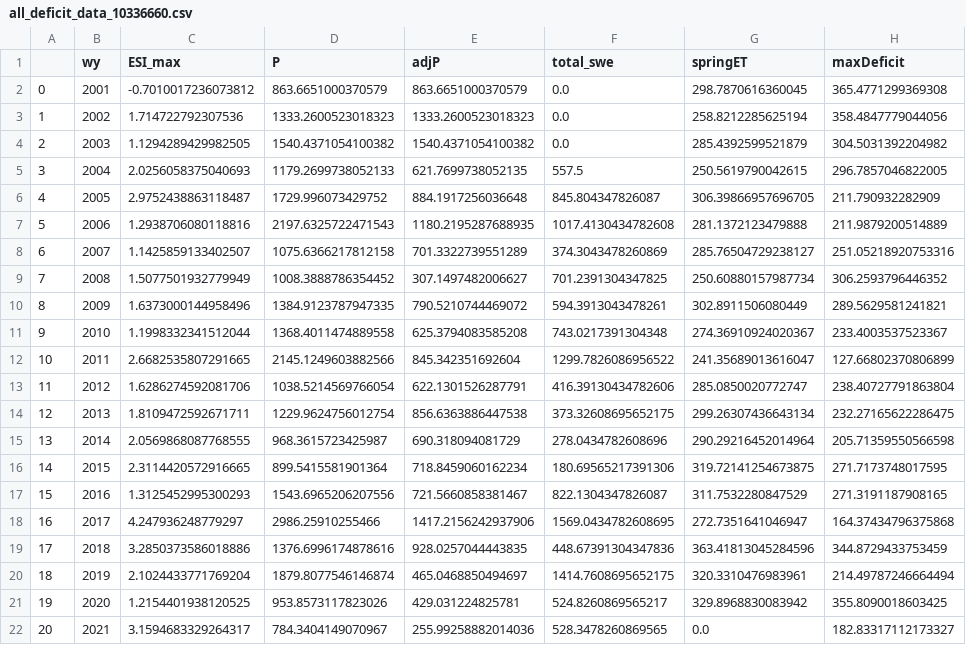
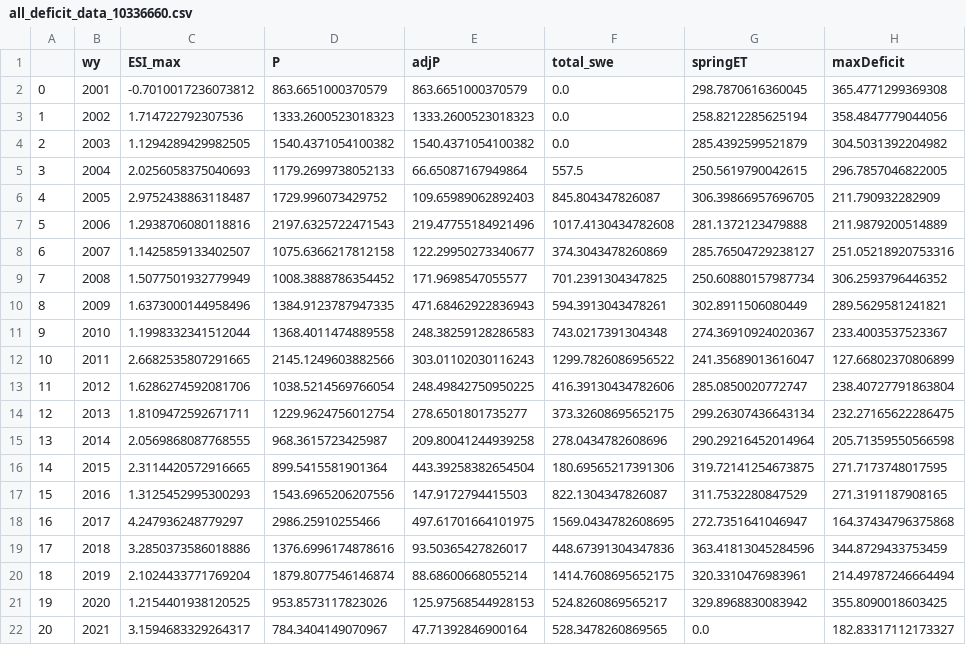
Before and after one commit to lapidesd/CA_missing_freshet, a CSV file: Data/site_data_wy_totals/all_deficit_data_10336660.csv, drawn as a sheet; only a part is shown; the diff names each change by its address in the sheet, - before the commit and + after, or states it on an @@ line.

```diff
--- a/Data/site_data_wy_totals/all_deficit_data_10336660.csv
+++ b/Data/site_data_wy_totals/all_deficit_data_10336660.csv
-E5 (adjP): 621.7699738052135
+E5 (adjP): 66.65087167949864
-E6 (adjP): 884.1917256036648
+E6 (adjP): 109.65989062892403
-E7 (adjP): 1180.2195287688935
+E7 (adjP): 219.47755184921496
-E8 (adjP): 701.3322739551289
+E8 (adjP): 122.29950273340677
-E9 (adjP): 307.1497482006627
+E9 (adjP): 171.9698547055577
-E10 (adjP): 790.5210744469072
+E10 (adjP): 471.68462922836943
-E11 (adjP): 625.3794083585208
+E11 (adjP): 248.38259128286583
-E12 (adjP): 845.342351692604
+E12 (adjP): 303.01102030116243
-E13 (adjP): 622.1301526287791
+E13 (adjP): 248.49842750950225
-E14 (adjP): 856.6363886447538
+E14 (adjP): 278.6501801735277
-E15 (adjP): 690.318094081729
+E15 (adjP): 209.80041244939258
-E16 (adjP): 718.8459060162234
+E16 (adjP): 443.39258382654504
-E17 (adjP): 721.5660858381467
+E17 (adjP): 147.9172794415503
-E18 (adjP): 1417.2156242937906
+E18 (adjP): 497.61701664101975
-E19 (adjP): 928.0257044443835
+E19 (adjP): 93.50365427826017
-E20 (adjP): 465.0468850494697
+E20 (adjP): 88.68600668055214
-E21 (adjP): 429.031224825781
+E21 (adjP): 125.97568544928153
-E22 (adjP): 255.99258882014036
+E22 (adjP): 47.71392846900164
```
Also changed, not shown: Data/site_data_wy_totals/all_deficit_data_10265150.csv, Data/site_data_wy_totals/all_deficit_data_10308783.csv, 9 other files.
